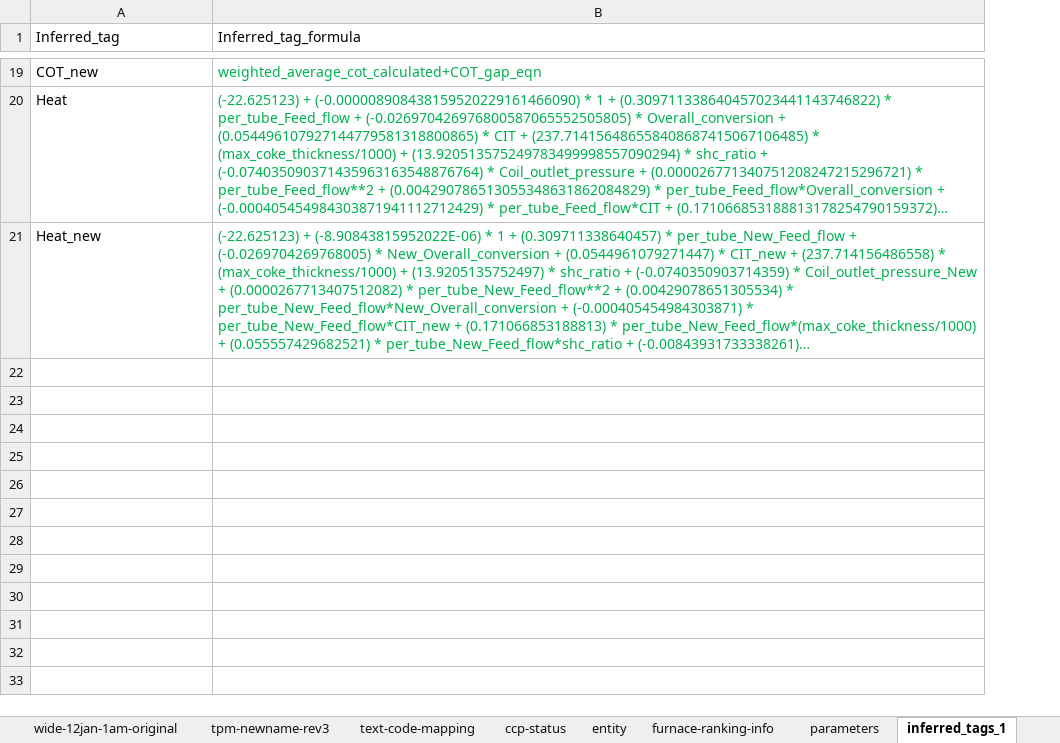
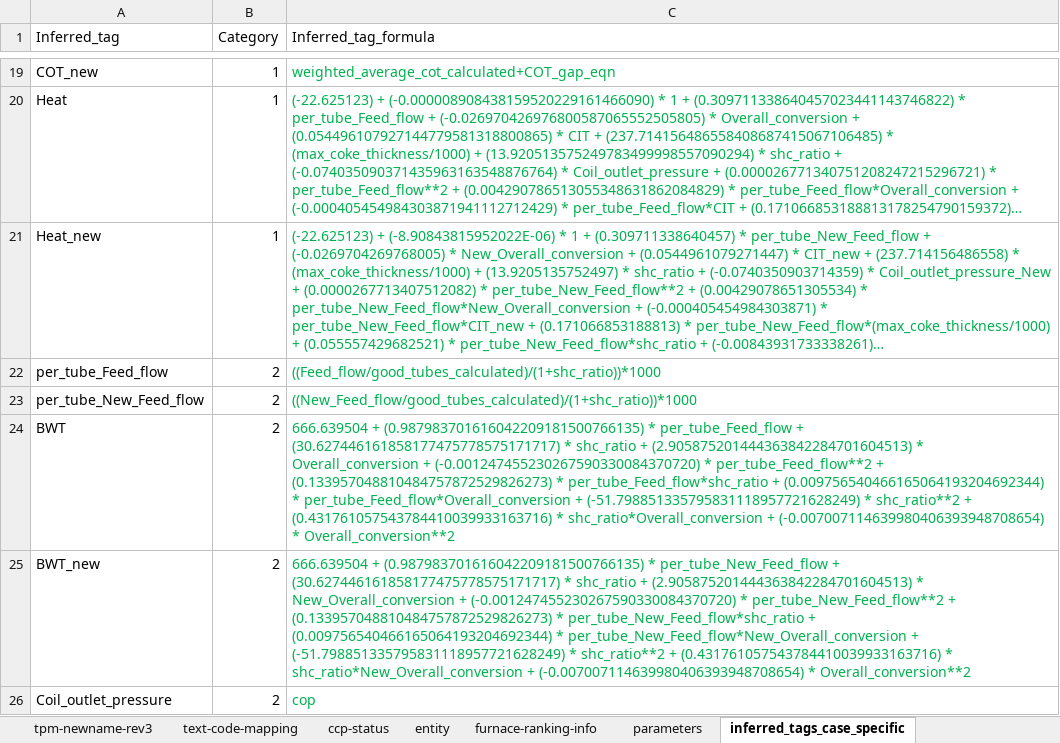
Before and after one commit to netra2204/ranking_optimizer_furnace, an Excel workbook: Ranking-python-by-rmp/Python-Inputs/ranking-inputs-compiled.xlsx, sheet inferred_tags_case_specific, drawn as a sheet; only a part is shown, gaps mark what is left out; long unchanged cells end in …; values as stored, in another font and other column widths than the file's, no borders; 2 other sheets too large or unreadable and not compared; the diff covers the shown part only; the diff names each change by its address in the sheet, - before the commit and + after, or states it on an @@ line.

Commit message:
inferred tags input compiled

```diff
--- a/Ranking-python-by-rmp/Python-Inputs/ranking-inputs-compiled.xlsx (sheet inferred_tags_case_specific)
+++ b/Ranking-python-by-rmp/Python-Inputs/ranking-inputs-compiled.xlsx (sheet inferred_tags_case_specific)
-sheet tab: inferred_tags_1
+sheet tab: inferred_tags_case_specific
+column B (Category), rows 19-21: all 1
+row 22: per_tube_Feed_flow | 2 | ((Feed_flow/good_tubes_calculated)/(1+shc_ratio))*1000
+row 23: per_tube_New_Feed_flow | 2 | ((New_Feed_flow/good_tubes_calculated)/(1+shc_ratio))*1000
+row 24: BWT | 2 | 666.639504 + (0.987983701616042209181500766135) * per_tube_Feed_flow + (30.627446161858177475778575171717) * shc_ratio + (2.905875201444363842284701604513) * Overall_conversion + (-0.001247455230267590330084370720) * per_tube_Feed_flow**2 + (0.133957048810484757872529826273) * per_tube_Feed_flow*shc_ratio + (0.009756540466165064193204692344) * per_tube_Feed_flow*Overall_conversion + (-51.798851335795831118957721628249) * shc_ratio**2 + (0.431761057543784410039933163716) * shc_ratio*Overall_conversion + (-0.007007114639980406393948708654) * Overall_conversion**2
+row 25: BWT_new | 2 | 666.639504 + (0.987983701616042209181500766135) * per_tube_New_Feed_flow + (30.627446161858177475778575171717) * shc_ratio + (2.905875201444363842284701604513) * New_Overall_conversion + (-0.001247455230267590330084370720) * per_tube_New_Feed_flow**2 + (0.133957048810484757872529826273) * per_tube_New_Feed_flow*shc_ratio + (0.009756540466165064193204692344) * per_tube_New_Feed_flow*New_Overall_conversion + (-51.798851335795831118957721628249) * shc_ratio**2 + (0.431761057543784410039933163716) * shc_ratio*New_Overall_conversion + (-0.007007114639980406393948708654) * Overall_conversion**2
+row 26: Coil_outlet_pressure | 2 | cop
```
Also changed, not shown: 13 added rows elsewhere in this sheet, other sheet tabs, 5 other files.
